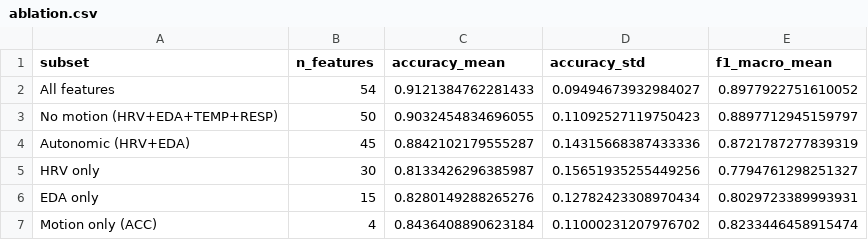
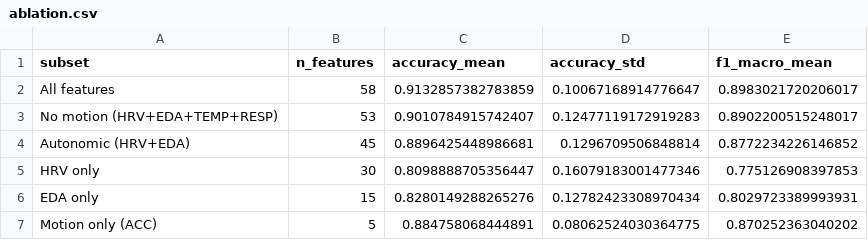
Before and after one commit to urme-b/CalmSense, a CSV file: results/ablation.csv, drawn as a sheet.

```diff
--- a/results/ablation.csv
+++ b/results/ablation.csv
@@ -1,7 +1,7 @@
 subset,n_features,accuracy_mean,accuracy_std,f1_macro_mean
-All features,54,0.9121384762281433,0.09494673932984027,0.8977922751610052
-No motion (HRV+EDA+TEMP+RESP),50,0.9032454834696055,0.11092527119750423,0.8897712945159797
-Autonomic (HRV+EDA),45,0.8842102179555287,0.14315668387433336,0.8721787277839319
-HRV only,30,0.8133426296385987,0.15651935255449256,0.7794761298251327
+All features,58,0.9132857382783859,0.10067168914776647,0.8983021720206017
+No motion (HRV+EDA+TEMP+RESP),53,0.9010784915742407,0.12477119172919283,0.8902200515248017
+Autonomic (HRV+EDA),45,0.8896425448986681,0.1296709506848814,0.8772234226146852
+HRV only,30,0.8098888705356447,0.16079183001477346,0.775126908397853
 EDA only,15,0.8280149288265276,0.12782423308970434,0.8029723389993931
-Motion only (ACC),4,0.8436408890623184,0.11000231207976702,0.8233446458915474
+Motion only (ACC),5,0.884758068444891,0.08062524030364775,0.870252363040202
```
Also changed, not shown: results/binary_model_comparison.csv, results/binary_per_subject.csv, 20 other files.
